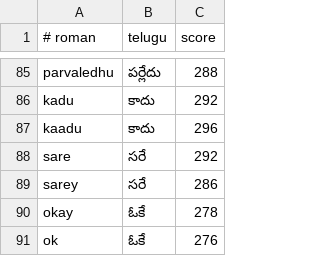
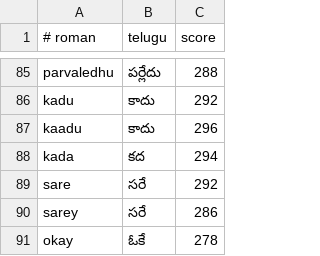
Before and after one commit to GitlyHallows/telugu-keyboard, a TSV file: Sources/TeluguKeyboardCore/Resources/common_chat.tsv, drawn as a sheet; only a part is shown, gaps mark what is left out; the shorter side is filled out with more unchanged rows.

```diff
--- a/Sources/TeluguKeyboardCore/Resources/common_chat.tsv
+++ b/Sources/TeluguKeyboardCore/Resources/common_chat.tsv
@@ -87,2 +87,3 @@ kadu	కాదు	292
 kaadu	కాదు	296
+kada	కద	294
 sare	సరే	292
```
Also changed, not shown: data/correction_ledger.tsv, 7 other files.
